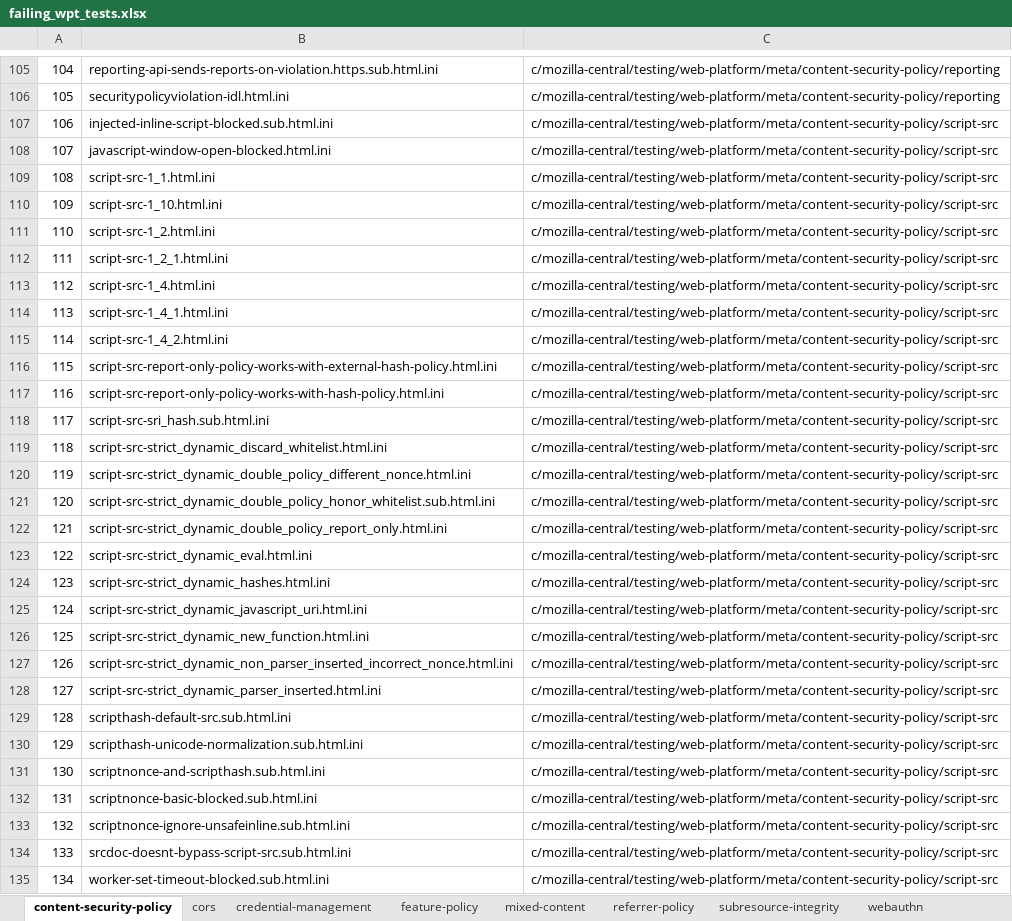
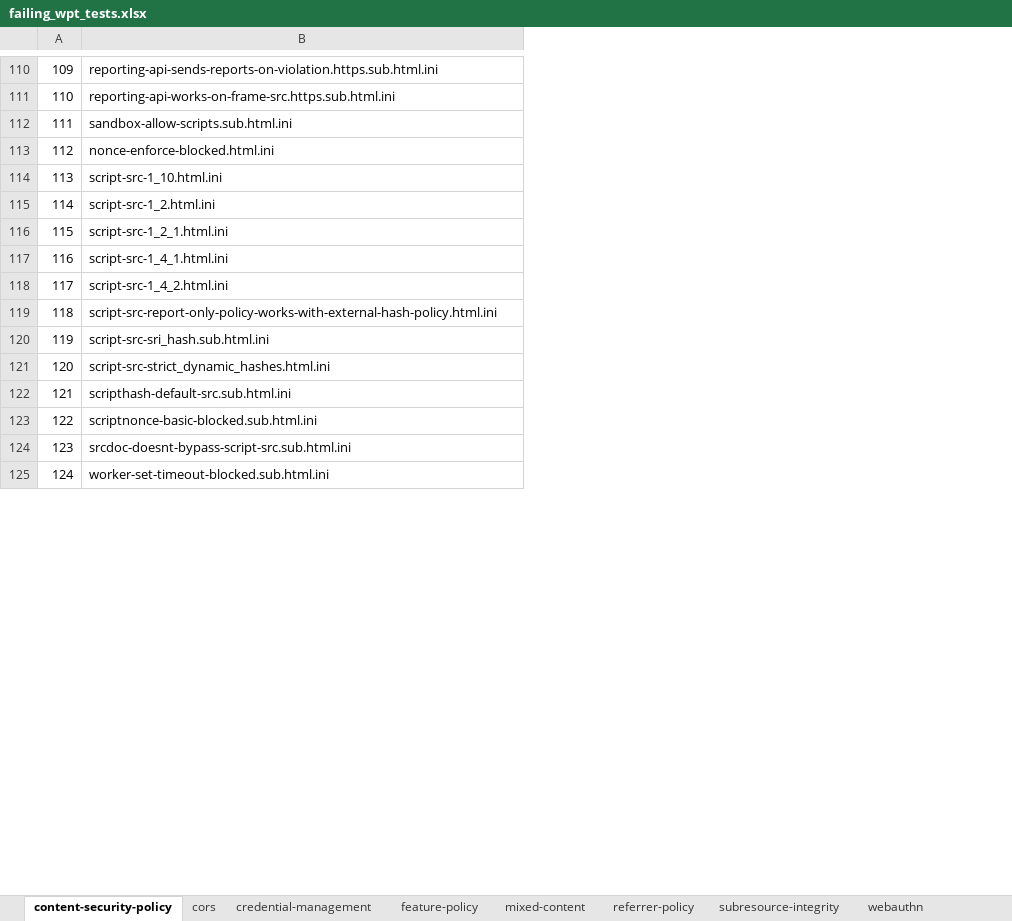
Before and after one commit to vinothkumarn/WPTfailTracker, an Excel workbook: failing_wpt_tests.xlsx, sheet content-security-policy, drawn as a sheet; only a part is shown, gaps mark what is left out; values as stored, in another font and other column widths than the file's, no borders; removed rows and columns are numbered as before the commit, all else as after; the diff covers the shown part only; the diff names each change by its address in the sheet, - before the commit and + after, or states it on an @@ line.

```diff
--- a/failing_wpt_tests.xlsx (sheet content-security-policy)
+++ b/failing_wpt_tests.xlsx (sheet content-security-policy)
-column C, rows 105-108: c/mozilla-central/testing/web-platform/meta/content-security-policy/reporting | c/mozilla-central/testing/web-platform/meta/content-security-policy/reporting | c/mozilla-central/testing/web-platform/meta/content-security-policy/script-src | c/mozilla-central/testing/web-platform/meta/content-security-policy/script-src; rows 110-112: all c/mozilla-central/testing/web-platform/meta/content-security-policy/script-src; rows 114-116: all c/mozilla-central/testing/web-platform/meta/content-security-policy/script-src; row 118: c/mozilla-central/testing/web-platform/meta/content-security-policy/script-src; row 124: c/mozilla-central/testing/web-platform/meta/content-security-policy/script-src; row 129: c/mozilla-central/testing/web-platform/meta/content-security-policy/script-src; row 132: c/mozilla-central/testing/web-platform/meta/content-security-policy/script-src; rows 134-135: c/mozilla-central/testing/web-platform/meta/content-security-policy/script-src | c/mozilla-central/testing/web-platform/meta/content-security-policy/script-src
@@ column A renumbered between rows 1 and 147 @@
-B111: securitypolicyviolation-idl.html.ini
+B111: reporting-api-works-on-frame-src.https.sub.html.ini
-B112: injected-inline-script-blocked.sub.html.ini
+B112: sandbox-allow-scripts.sub.html.ini
-B113: javascript-window-open-blocked.html.ini
+B113: nonce-enforce-blocked.html.ini
-row 109: 108 | script-src-1_1.html.ini | c/mozilla-central/testing/web-platform/meta/content-security-policy/script-src
-row 113: 112 | script-src-1_4.html.ini | c/mozilla-central/testing/web-platform/meta/content-security-policy/script-src
-row 117: 116 | script-src-report-only-policy-works-with-hash-policy.html.ini | c/mozilla-central/testing/web-platform/meta/content-security-policy/script-src
-row 119: 118 | script-src-strict_dynamic_discard_whitelist.html.ini | c/mozilla-central/testing/web-platform/meta/content-security-policy/script-src
-row 120: 119 | script-src-strict_dynamic_double_policy_different_nonce.html.ini | c/mozilla-central/testing/web-platform/meta/content-security-policy/script-src
-row 121: 120 | script-src-strict_dynamic_double_policy_honor_whitelist.sub.html.ini | c/mozilla-central/testing/web-platform/meta/content-security-policy/script-src
-row 122: 121 | script-src-strict_dynamic_double_policy_report_only.html.ini | c/mozilla-central/testing/web-platform/meta/content-security-policy/script-src
-row 123: 122 | script-src-strict_dynamic_eval.html.ini | c/mozilla-central/testing/web-platform/meta/content-security-policy/script-src
-row 125: 124 | script-src-strict_dynamic_javascript_uri.html.ini | c/mozilla-central/testing/web-platform/meta/content-security-policy/script-src
-row 126: 125 | script-src-strict_dynamic_new_function.html.ini | c/mozilla-central/testing/web-platform/meta/content-security-policy/script-src
-row 127: 126 | script-src-strict_dynamic_non_parser_inserted_incorrect_nonce.html.ini | c/mozilla-central/testing/web-platform/meta/content-security-policy/script-src
-row 128: 127 | script-src-strict_dynamic_parser_inserted.html.ini | c/mozilla-central/testing/web-platform/meta/content-security-policy/script-src
-row 130: 129 | scripthash-unicode-normalization.sub.html.ini | c/mozilla-central/testing/web-platform/meta/content-security-policy/script-src
-row 131: 130 | scriptnonce-and-scripthash.sub.html.ini | c/mozilla-central/testing/web-platform/meta/content-security-policy/script-src
-row 133: 132 | scriptnonce-ignore-unsafeinline.sub.html.ini | c/mozilla-central/testing/web-platform/meta/content-security-policy/script-src
```
Also changed, not shown: 30 added rows, 53 removed rows and 13 edited cells elsewhere in this sheet, sheet referrer-policy, sheet mixed-content, sheet feature-policy, sheet webauthn, sheet cors, sheet subresource-integrity, 2 more sheets, 2 other files.
